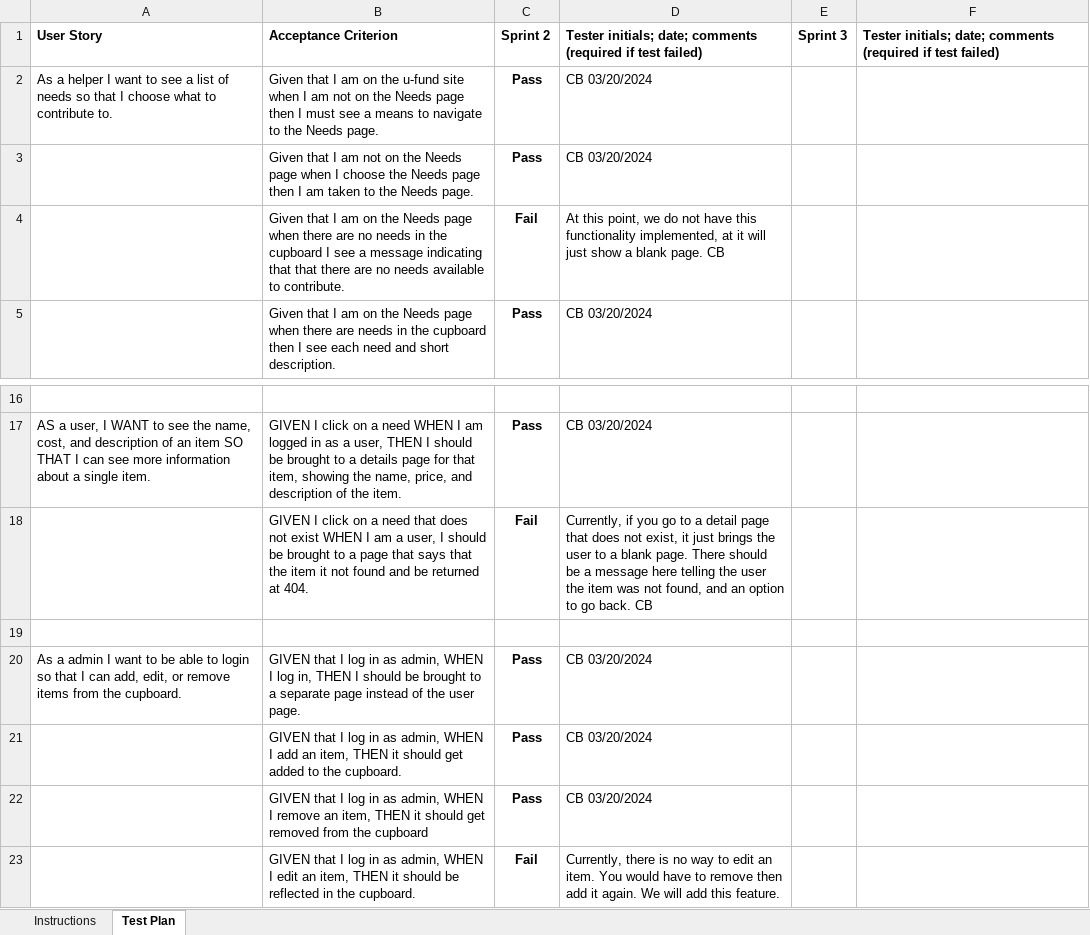
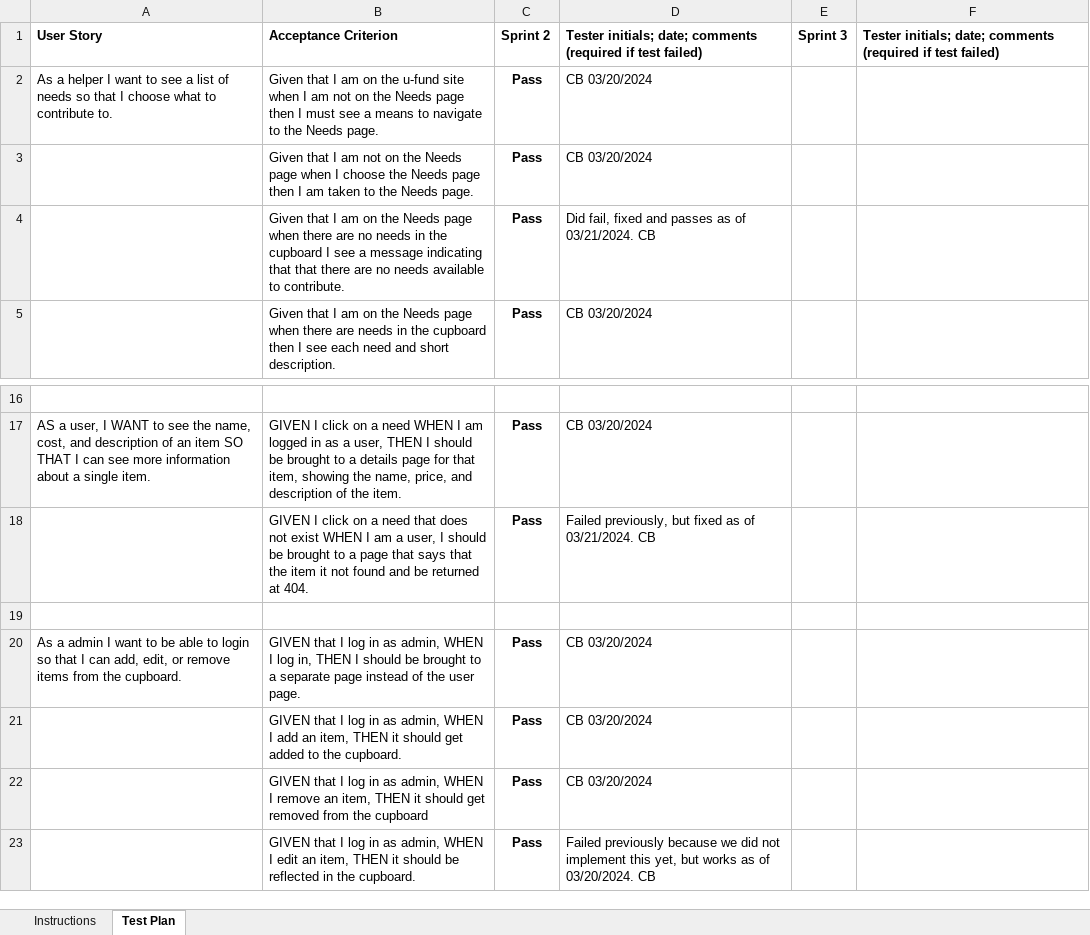
Before and after one commit to Souloutz/School-Fund-App, an Excel workbook: etc/Acceptance Test Plan.xlsx, sheet Test Plan, drawn as a sheet; only a part is shown, gaps mark what is left out; values as stored, in another font and other column widths than the file's, no borders; conditional formats not drawn; the diff names each change by its address in the sheet, - before the commit and + after, or states it on an @@ line.

Commit message:
Update Acceptance Test Plan

```diff
--- a/etc/Acceptance Test Plan.xlsx (sheet Test Plan)
+++ b/etc/Acceptance Test Plan.xlsx (sheet Test Plan)
-C4: Fail
+C4: Pass
-D4: At this point, we do not have this functionality implemented, at it will just show a blank page. CB
+D4: Did fail, fixed and passes as of 03/21/2024. CB
-C18: Fail
+C18: Pass
-D18: Currently, if you go to a detail page that does not exist, it just brings the user to a blank page. There should be a message here telling the user the item was not found, and an option to go back. CB
+D18: Failed previously, but fixed as of 03/21/2024. CB
-C23: Fail
+C23: Pass
-D23: Currently, there is no way to edit an item. You would have to remove then add it again. We will add this feature.
+D23: Failed previously because we did not implement this yet, but works as of 03/20/2024. CB
```
